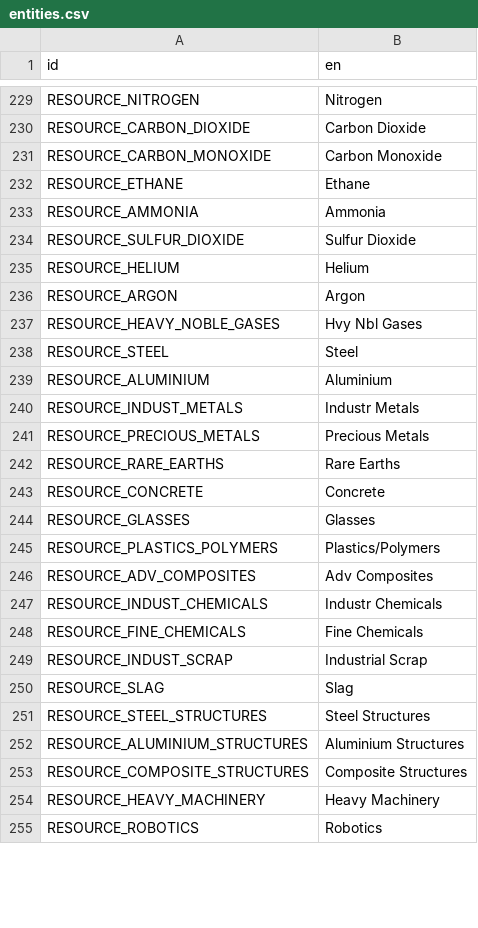
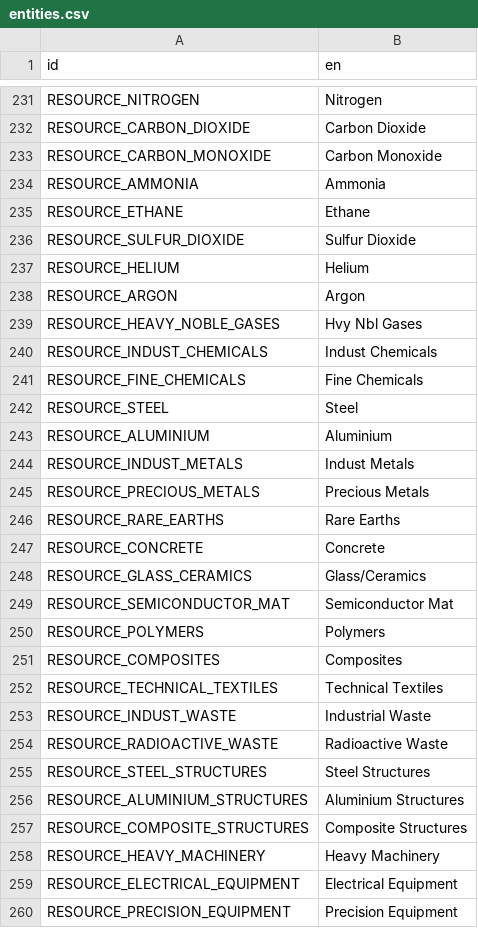
Before and after one commit to t2civ/astropolis_sdk, a CSV file: public/text/entities.csv, drawn as a sheet; only a part is shown, gaps mark what is left out; the shorter side is filled out with more unchanged rows; the diff covers the shown part only.

Commit message:
Revise physical resource set w/ 2015 prices

```diff
--- a/public/text/entities.csv
+++ b/public/text/entities.csv
@@ -231,4 +233,4 @@ RESOURCE_CARBON_DIOXIDE,Carbon Dioxide
 RESOURCE_CARBON_MONOXIDE,Carbon Monoxide
+RESOURCE_AMMONIA,Ammonia
 RESOURCE_ETHANE,Ethane
-RESOURCE_AMMONIA,Ammonia
 RESOURCE_SULFUR_DIOXIDE,Sulfur Dioxide
@@ -237,5 +239,7 @@ RESOURCE_ARGON,Argon
 RESOURCE_HEAVY_NOBLE_GASES,Hvy Nbl Gases
+RESOURCE_INDUST_CHEMICALS,Indust Chemicals
+RESOURCE_FINE_CHEMICALS,Fine Chemicals
 RESOURCE_STEEL,Steel
 RESOURCE_ALUMINIUM,Aluminium
-RESOURCE_INDUST_METALS,Industr Metals
+RESOURCE_INDUST_METALS,Indust Metals
 RESOURCE_PRECIOUS_METALS,Precious Metals
@@ -243,9 +247,9 @@ RESOURCE_RARE_EARTHS,Rare Earths
 RESOURCE_CONCRETE,Concrete
-RESOURCE_GLASSES,Glasses
-RESOURCE_PLASTICS_POLYMERS,Plastics/Polymers
-RESOURCE_ADV_COMPOSITES,Adv Composites
-RESOURCE_INDUST_CHEMICALS,Industr Chemicals
-RESOURCE_FINE_CHEMICALS,Fine Chemicals
-RESOURCE_INDUST_SCRAP,Industrial Scrap
-RESOURCE_SLAG,Slag
+RESOURCE_GLASS_CERAMICS,Glass/Ceramics
+RESOURCE_SEMICONDUCTOR_MAT,Semiconductor Mat
+RESOURCE_POLYMERS,Polymers
+RESOURCE_COMPOSITES,Composites
+RESOURCE_TECHNICAL_TEXTILES,Technical Textiles
+RESOURCE_INDUST_WASTE,Industrial Waste
+RESOURCE_RADIOACTIVE_WASTE,Radioactive Waste
 RESOURCE_STEEL_STRUCTURES,Steel Structures
@@ -254 +258,3 @@ RESOURCE_COMPOSITE_STRUCTURES,Composite Structures
 RESOURCE_HEAVY_MACHINERY,Heavy Machinery
+RESOURCE_ELECTRICAL_EQUIPMENT,Electrical Equipment
+RESOURCE_PRECISION_EQUIPMENT,Precision Equipment
```
Also changed, not shown: 17 added rows, 9 removed rows, 2 moved rows and 2 edited cells elsewhere in this file, public/tables/facilities_inventories.tsv, public/tables/facilities_operations_capacities.tsv, 3 other files.
